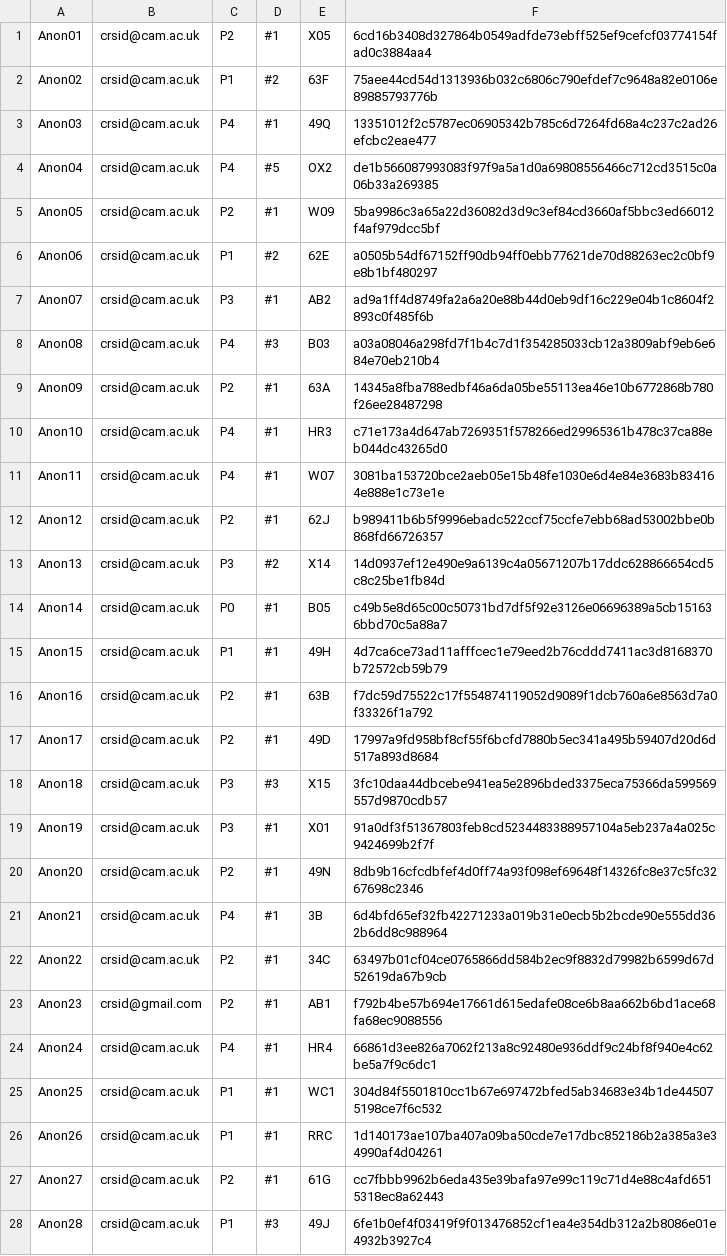
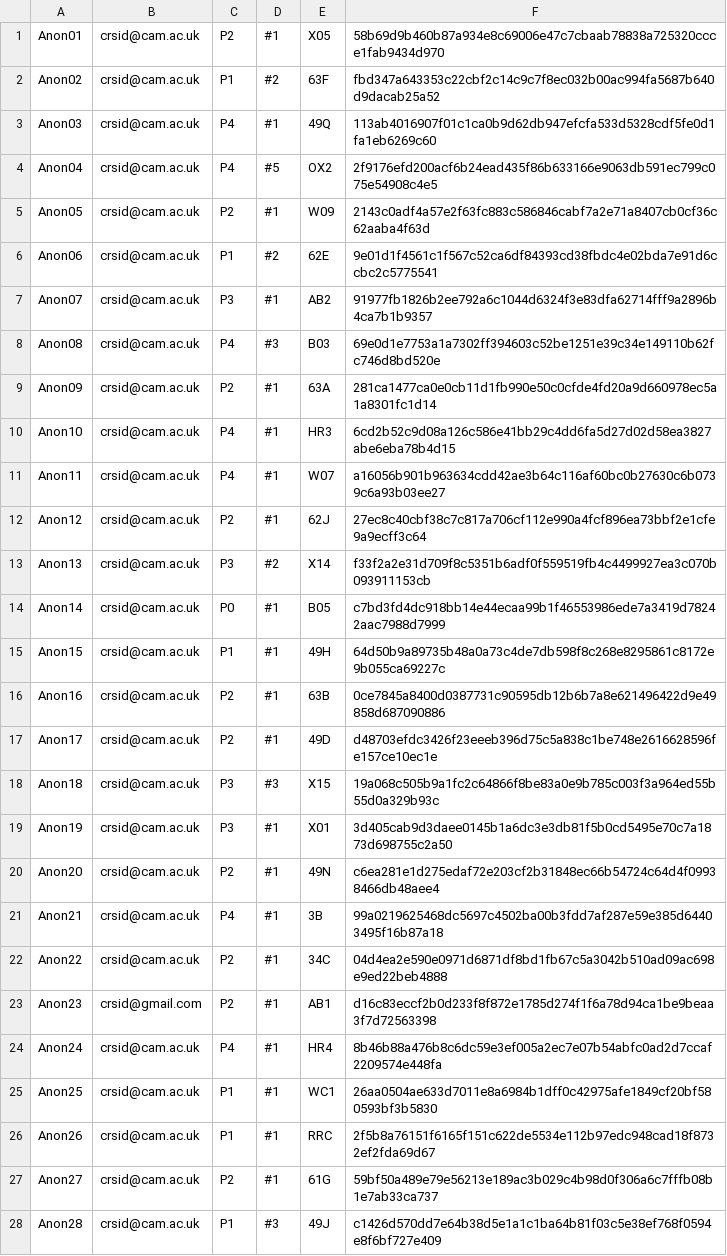
Before and after one commit to ConorWilliams/ballot, a CSV file: example/secret_ballot.csv, drawn as a sheet; only a part is shown; the diff covers the shown part only; the diff names each change by its address in the sheet, - before the commit and + after, or states it on an @@ line.

Commit message:
update examples

```diff
--- a/example/secret_ballot.csv
+++ b/example/secret_ballot.csv
-F1: 6cd16b3408d327864b0549adfde73ebff525ef9cefcf03774154fad0c3884aa4
+F1: 58b69d9b460b87a934e8c69006e47c7cbaab78838a725320ccce1fab9434d970
-F2: 75aee44cd54d1313936b032c6806c790efdef7c9648a82e0106e89885793776b
+F2: fbd347a643353c22cbf2c14c9c7f8ec032b00ac994fa5687b640d9dacab25a52
-F3: 13351012f2c5787ec06905342b785c6d7264fd68a4c237c2ad26efcbc2eae477
+F3: 113ab4016907f01c1ca0b9d62db947efcfa533d5328cdf5fe0d1fa1eb6269c60
-F4: de1b566087993083f97f9a5a1d0a69808556466c712cd3515c0a06b33a269385
+F4: 2f9176efd200acf6b24ead435f86b633166e9063db591ec799c075e54908c4e5
-F5: 5ba9986c3a65a22d36082d3d9c3ef84cd3660af5bbc3ed66012f4af979dcc5bf
+F5: 2143c0adf4a57e2f63fc883c586846cabf7a2e71a8407cb0cf36c62aaba4f63d
-F6: a0505b54df67152ff90db94ff0ebb77621de70d88263ec2c0bf9e8b1bf480297
+F6: 9e01d1f4561c1f567c52ca6df84393cd38fbdc4e02bda7e91d6ccbc2c5775541
-F7: ad9a1ff4d8749fa2a6a20e88b44d0eb9df16c229e04b1c8604f2893c0f485f6b
+F7: 91977fb1826b2ee792a6c1044d6324f3e83dfa62714fff9a2896b4ca7b1b9357
-F8: a03a08046a298fd7f1b4c7d1f354285033cb12a3809abf9eb6e684e70eb210b4
+F8: 69e0d1e7753a1a7302ff394603c52be1251e39c34e149110b62fc746d8bd520e
-F9: 14345a8fba788edbf46a6da05be55113ea46e10b6772868b780f26ee28487298
+F9: 281ca1477ca0e0cb11d1fb990e50c0cfde4fd20a9d660978ec5a1a8301fc1d14
-F10: c71e173a4d647ab7269351f578266ed29965361b478c37ca88eb044dc43265d0
+F10: 6cd2b52c9d08a126c586e41bb29c4dd6fa5d27d02d58ea3827abe6eba78b4d15
-F11: 3081ba153720bce2aeb05e15b48fe1030e6d4e84e3683b834164e888e1c73e1e
+F11: a16056b901b963634cdd42ae3b64c116af60bc0b27630c6b0739c6a93b03ee27
-F12: b989411b6b5f9996ebadc522ccf75ccfe7ebb68ad53002bbe0b868fd66726357
+F12: 27ec8c40cbf38c7c817a706cf112e990a4fcf896ea73bbf2e1cfe9a9ecff3c64
-F13: 14d0937ef12e490e9a6139c4a05671207b17ddc628866654cd5c8c25be1fb84d
+F13: f33f2a2e31d709f8c5351b6adf0f559519fb4c4499927ea3c070b093911153cb
-F14: c49b5e8d65c00c50731bd7df5f92e3126e06696389a5cb151636bbd70c5a88a7
+F14: c7bd3fd4dc918bb14e44ecaa99b1f46553986ede7a3419d78242aac7988d7999
-F15: 4d7ca6ce73ad11afffcec1e79eed2b76cddd7411ac3d8168370b72572cb59b79
+F15: 64d50b9a89735b48a0a73c4de7db598f8c268e8295861c8172e9b055ca69227c
-F16: f7dc59d75522c17f554874119052d9089f1dcb760a6e8563d7a0f33326f1a792
+F16: 0ce7845a8400d0387731c90595db12b6b7a8e621496422d9e49858d687090886
-F17: 17997a9fd958bf8cf55f6bcfd7880b5ec341a495b59407d20d6d517a893d8684
+F17: d48703efdc3426f23eeeb396d75c5a838c1be748e2616628596fe157ce10ec1e
-F18: 3fc10daa44dbcebe941ea5e2896bded3375eca75366da599569557d9870cdb57
+F18: 19a068c505b9a1fc2c64866f8be83a0e9b785c003f3a964ed55b55d0a329b93c
-F19: 91a0df3f51367803feb8cd5234483388957104a5eb237a4a025c9424699b2f7f
+F19: 3d405cab9d3daee0145b1a6dc3e3db81f5b0cd5495e70c7a1873d698755c2a50
-F20: 8db9b16cfcdbfef4d0ff74a93f098ef69648f14326fc8e37c5fc3267698c2346
+F20: c6ea281e1d275edaf72e203cf2b31848ec66b54724c64d4f09938466db48aee4
-F21: 6d4bfd65ef32fb42271233a019b31e0ecb5b2bcde90e555dd362b6dd8c988964
+F21: 99a0219625468dc5697c4502ba00b3fdd7af287e59e385d64403495f16b87a18
-F22: 63497b01cf04ce0765866dd584b2ec9f8832d79982b6599d67d52619da67b9cb
+F22: 04d4ea2e590e0971d6871df8bd1fb67c5a3042b510ad09ac698e9ed22beb4888
-F23: f792b4be57b694e17661d615edafe08ce6b8aa662b6bd1ace68fa68ec9088556
+F23: d16c83eccf2b0d233f8f872e1785d274f1f6a78d94ca1be9beaa3f7d72563398
-F24: 66861d3ee826a7062f213a8c92480e936ddf9c24bf8f940e4c62be5a7f9c6dc1
+F24: 8b46b88a476b8c6dc59e3ef005a2ec7e07b54abfc0ad2d7ccaf2209574e448fa
-F25: 304d84f5501810cc1b67e697472bfed5ab34683e34b1de445075198ce7f6c532
+F25: 26aa0504ae633d7011e8a6984b1dff0c42975afe1849cf20bf580593bf3b5830
-F26: 1d140173ae107ba407a09ba50cde7e17dbc852186b2a385a3e34990af4d04261
+F26: 2f5b8a76151f6165f151c622de5534e112b97edc948cad18f8732ef2fda69d67
-F27: cc7fbbb9962b6eda435e39bafa97e99c119c71d4e88c4afd6515318ec8a62443
+F27: 59bf50a489e79e56213e189ac3b029c4b98d0f306a6c7fffb08b1e7ab33ca737
-F28: 6fe1b0ef4f03419f9f013476852cf1ea4e354db312a2b8086e01e4932b3927c4
+F28: c1426d570dd7e64b38d5e1a1c1ba64b81f03c5e38ef768f0594e8f6bf727e409
```
Also changed, not shown: 58 edited cells elsewhere in this file, 2 other files.
